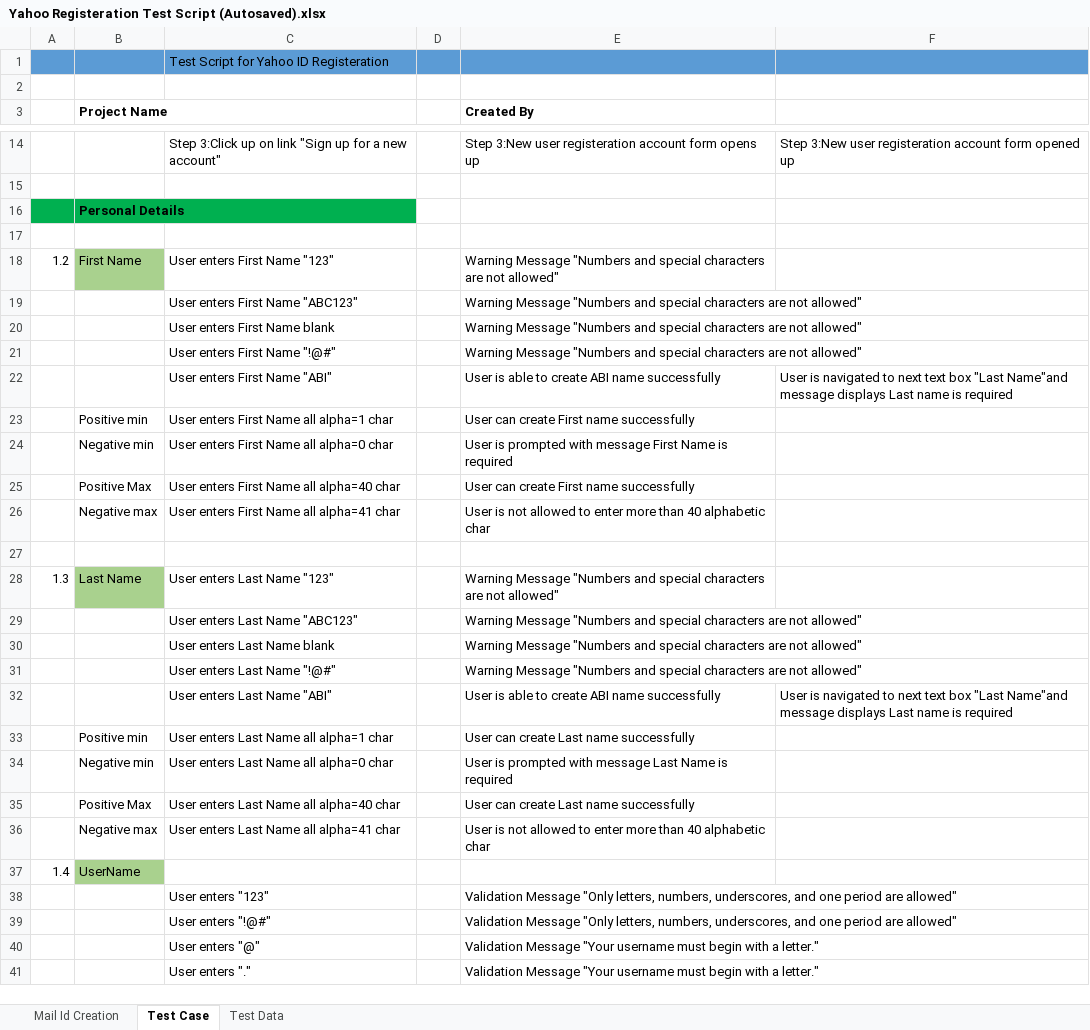
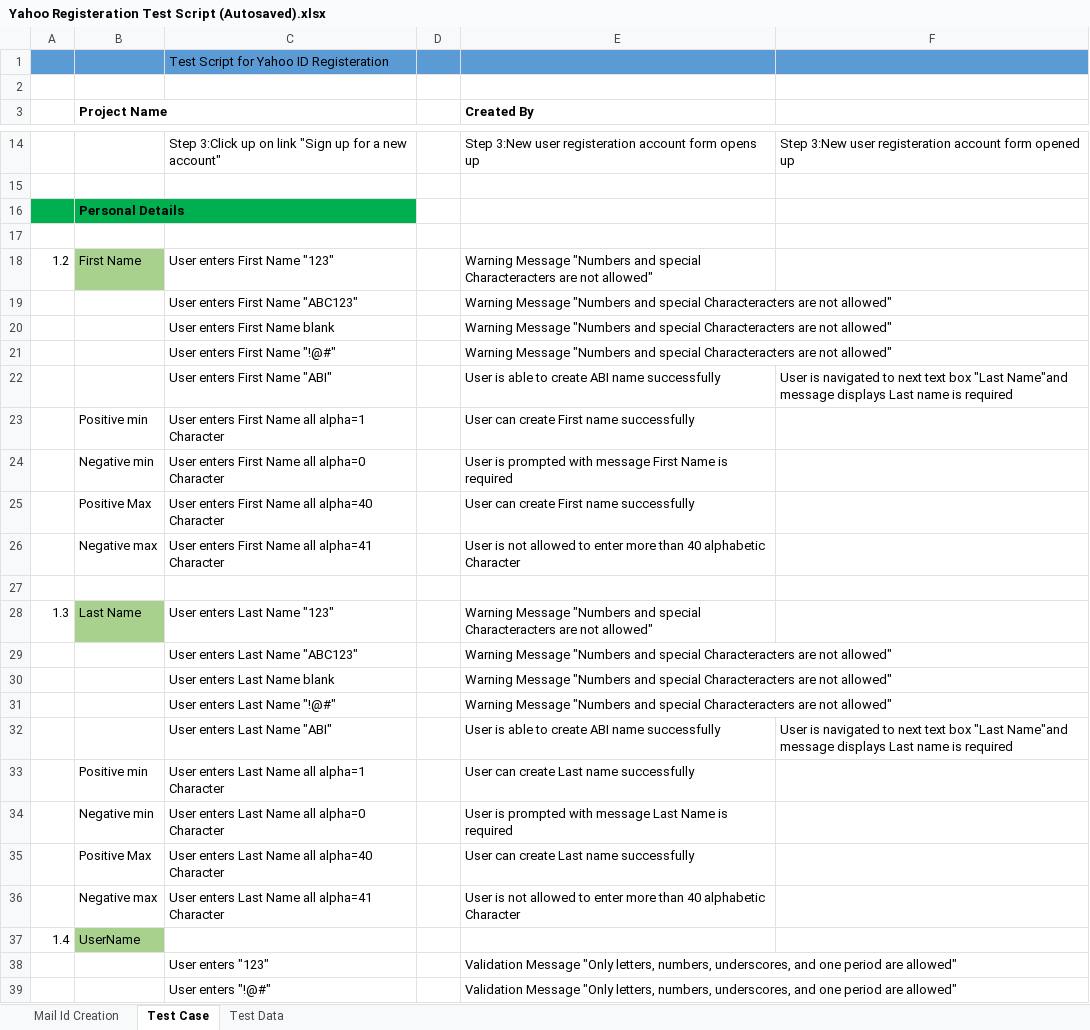
Before and after one commit to PrameelaPR/qa-learning, an Excel workbook: QAtraining/HomeAssignment2/Yahoo Registeration Test Script (Autosaved).xlsx, sheet Test Case, drawn as a sheet; only a part is shown, gaps mark what is left out; the shorter side is filled out with more unchanged rows; values as stored, in another font and other column widths than the file's, no borders; the diff covers the shown part only; the diff names each change by its address in the sheet, - before the commit and + after, or states it on an @@ line.

Commit message:
Added Home Assignment 2

```diff
--- a/QAtraining/HomeAssignment2/Yahoo Registeration Test Script (Autosaved).xlsx (sheet Test Case)
+++ b/QAtraining/HomeAssignment2/Yahoo Registeration Test Script (Autosaved).xlsx (sheet Test Case)
-E18:E21 (Created By): …and special characters are not…
+E18:E21 (Created By): …and special Characteracters are not…
-C23: User enters First Name all alpha=1 char
+C23: User enters First Name all alpha=1 Character
-C24: User enters First Name all alpha=0 char
+C24: User enters First Name all alpha=0 Character
-C25: User enters First Name all alpha=40 char
+C25: User enters First Name all alpha=40 Character
-C26: User enters First Name all alpha=41 char
+C26: User enters First Name all alpha=41 Character
-E26 (Created By): …40 alphabetic char
+E26 (Created By): …40 alphabetic Character
-E28:E31 (Created By): …and special characters are not…
+E28:E31 (Created By): …and special Characteracters are not…
-C33: User enters Last Name all alpha=1 char
+C33: User enters Last Name all alpha=1 Character
-C34: User enters Last Name all alpha=0 char
+C34: User enters Last Name all alpha=0 Character
-C35: User enters Last Name all alpha=40 char
+C35: User enters Last Name all alpha=40 Character
-C36: User enters Last Name all alpha=41 char
+C36: User enters Last Name all alpha=41 Character
-E36 (Created By): …40 alphabetic char
+E36 (Created By): …40 alphabetic Character
```
Also changed, not shown: 18 edited cells elsewhere in this sheet, 1 other file.
